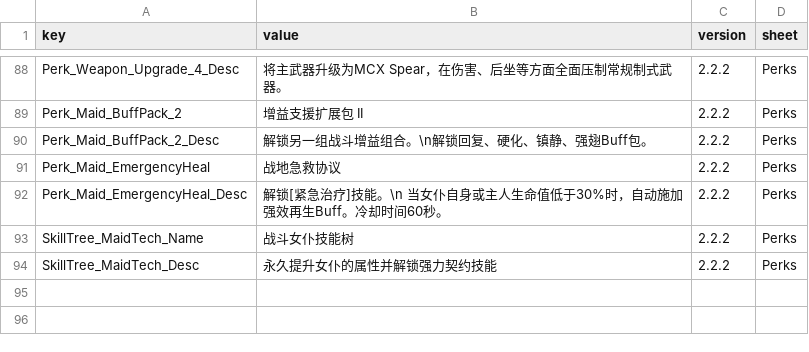
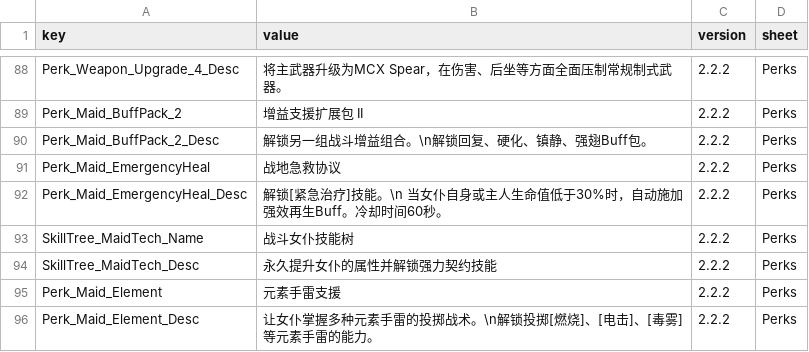
Before and after one commit to LOVEIII486/CombatMaid, a CSV file: Localization/ChineseSimplified.csv, drawn as a sheet; only a part is shown, gaps mark what is left out; the diff names each change by its address in the sheet, - before the commit and + after, or states it on an @@ line.

```diff
--- a/Localization/ChineseSimplified.csv
+++ b/Localization/ChineseSimplified.csv
+row 95: Perk_Maid_Element | 元素手雷支援 | 2.2.2 | Perks
+row 96: Perk_Maid_Element_Desc | 让女仆掌握多种元素手雷的投掷战术。\n解锁投掷[燃烧]、[电击]、[毒雾]等元素手雷的能力。 | 2.2.2 | Perks
```
Also changed, not shown: 7 other files.
